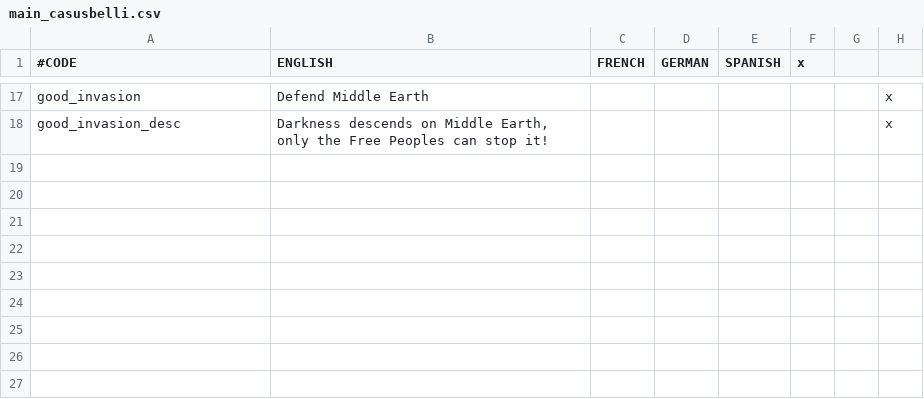
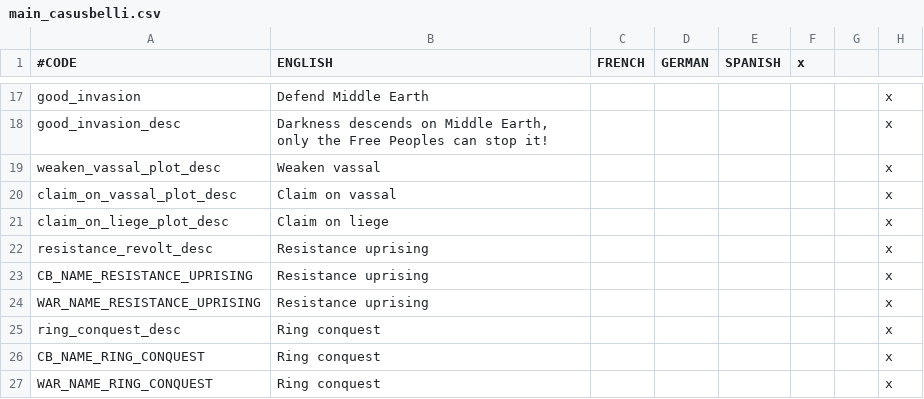
Before and after one commit to Rigmored/MEPCK2, a CSV file: MiddleEarthProject Beta/localisation/main_casusbelli.csv, drawn as a sheet; only a part is shown, gaps mark what is left out; the diff names each change by its address in the sheet, - before the commit and + after, or states it on an @@ line.

Commit message:
Validation CB types, combat, disease
Things like crusades, decadence, shia, norse_pagan, english archer
removed

```diff
--- a/MiddleEarthProject Beta/localisation/main_casusbelli.csv
+++ b/MiddleEarthProject Beta/localisation/main_casusbelli.csv
+row 19: weaken_vassal_plot_desc | Weaken vassal |  |  |  |  |  | x
+row 20: claim_on_vassal_plot_desc | Claim on vassal |  |  |  |  |  | x
+row 21: claim_on_liege_plot_desc | Claim on liege |  |  |  |  |  | x
+row 22: resistance_revolt_desc | Resistance uprising |  |  |  |  |  | x
+row 23: CB_NAME_RESISTANCE_UPRISING | Resistance uprising |  |  |  |  |  | x
+row 24: WAR_NAME_RESISTANCE_UPRISING | Resistance uprising |  |  |  |  |  | x
+row 25: ring_conquest_desc | Ring conquest |  |  |  |  |  | x
+row 26: CB_NAME_RING_CONQUEST | Ring conquest |  |  |  |  |  | x
+row 27: WAR_NAME_RING_CONQUEST | Ring conquest |  |  |  |  |  | x
```
Also changed, not shown: 5 other files.
